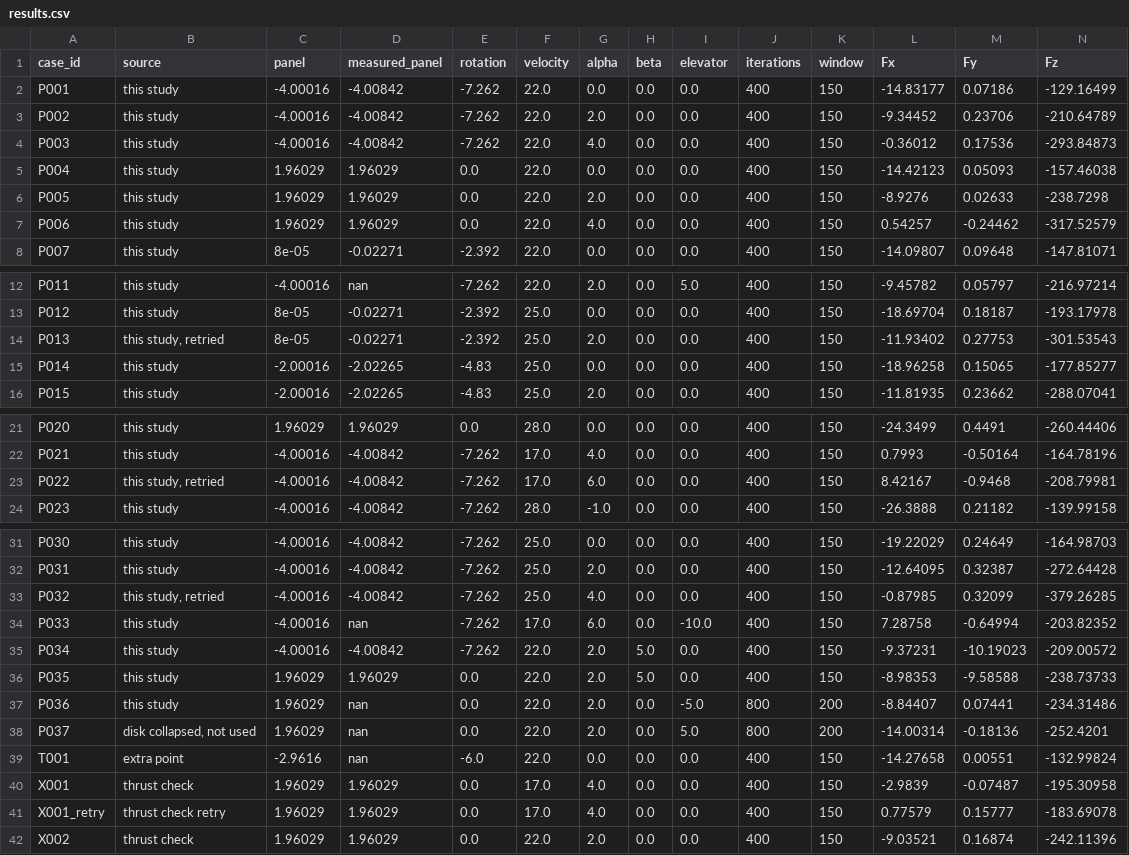
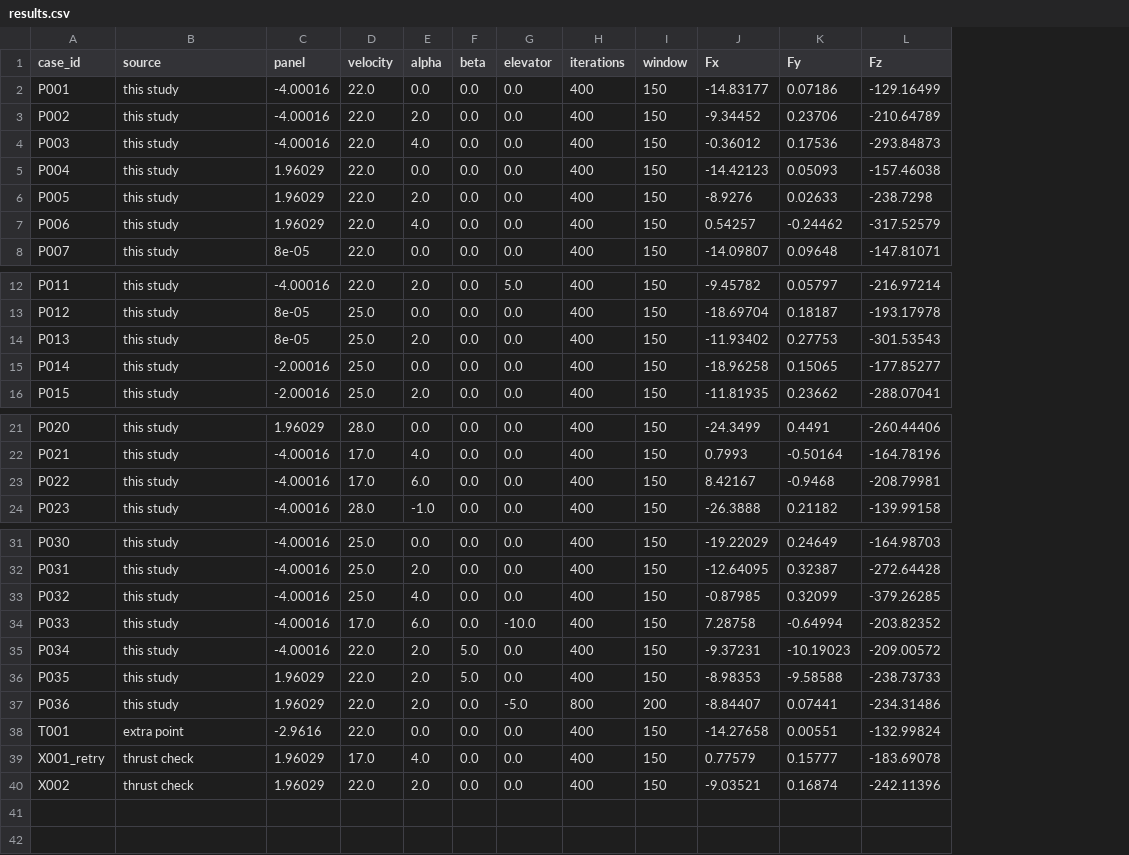
Before and after one commit to Arrow-air/project-spearhead, a CSV file: docs/information-note/phase-1/Aerodynamics/0004-Tail-Incidence-and-Elevator-Trim-Study/assets/results.csv, drawn as a sheet; only a part is shown, gaps mark what is left out; removed rows and columns are numbered as before the commit, all else as after; rows hold the shown columns only; the diff names each change by its address in the sheet, - before the commit and + after, or states it on an @@ line.

Commit message:
Update 0004 results file and remarks

```diff
--- a/docs/information-note/phase-1/Aerodynamics/0004-Tail-Incidence-and-Elevator-Trim-Study/assets/results.csv
+++ b/docs/information-note/phase-1/Aerodynamics/0004-Tail-Incidence-and-Elevator-Trim-Study/assets/results.csv
-column D (measured_panel), rows 2-8: -4.00842 | -4.00842 | -4.00842 | 1.96029 | 1.96029 | 1.96029 | -0.02271; rows 12-16: nan | -0.02271 | -0.02271 | -2.02265 | -2.02265; rows 21-24: 1.96029 | -4.00842 | -4.00842 | -4.00842; rows 31-37: -4.00842 | -4.00842 | -4.00842 | nan | -4.00842 | 1.96029 | nan; row 39: nan; rows 41-42: 1.96029 | 1.96029
-column E (rotation), rows 2-8: -7.262 | -7.262 | -7.262 | 0.0 | 0.0 | 0.0 | -2.392; rows 12-16: -7.262 | -2.392 | -2.392 | -4.83 | -4.83; rows 21-24: 0.0 | -7.262 | -7.262 | -7.262; rows 31-37: -7.262 | -7.262 | -7.262 | -7.262 | -7.262 | 0.0 | 0.0; row 39: -6.0; rows 41-42: 0.0 | 0.0
-B14 (source): this study, retried
+B14 (source): this study
-B23 (source): this study, retried
+B23 (source): this study
-B33 (source): this study, retried
+B33 (source): this study
-row 38: P037 | disk collapsed, not used | 1.96029 | nan | 0.0 | 22.0 | 2.0 | 0.0 | 5.0 | 800 | 200 | -14.00314 | -0.18136 | -252.4201
-row 40: X001 | thrust check | 1.96029 | 1.96029 | 0.0 | 17.0 | 4.0 | 0.0 | 0.0 | 400 | 150 | -2.9839 | -0.07487 | -195.30958
-B39 (source): thrust check retry
+B39 (source): thrust check
```
Also changed, not shown: 1 other file.
